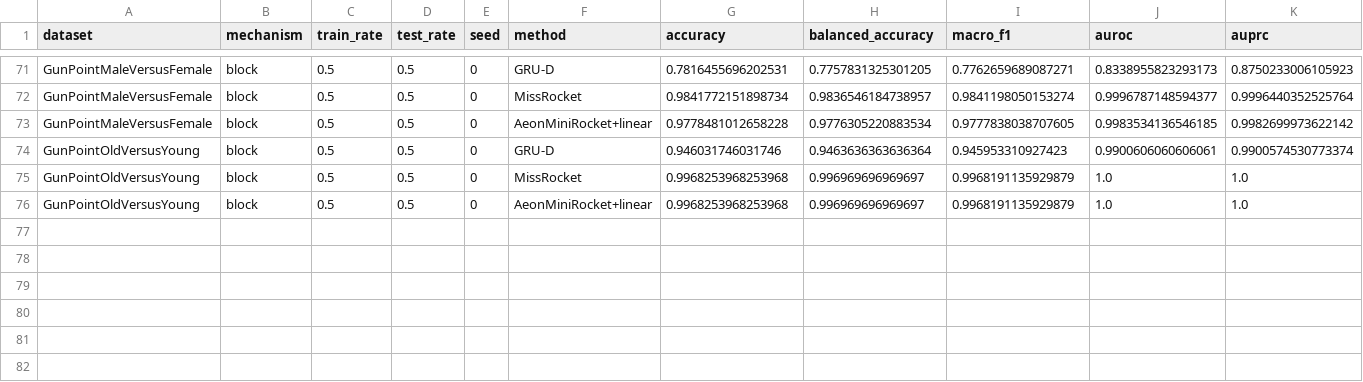
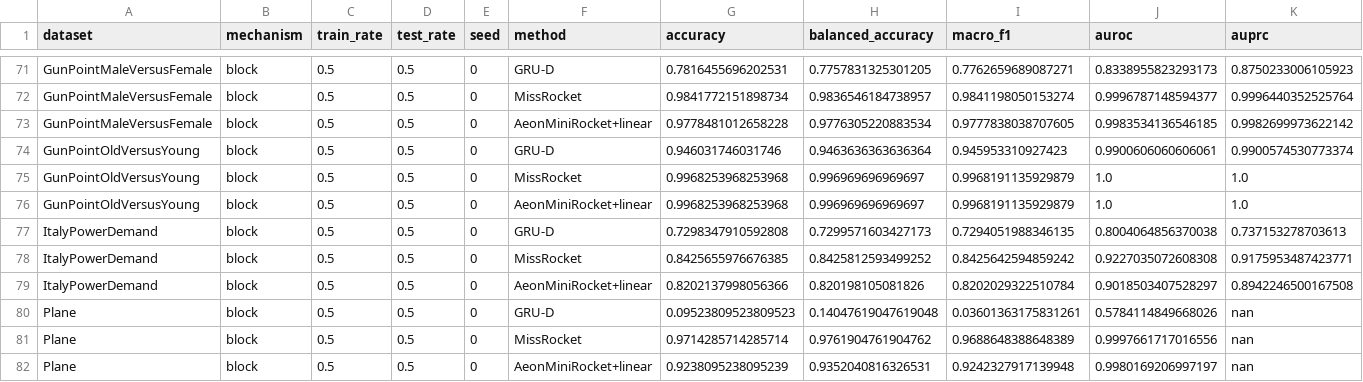
Before and after one commit to Bhargavteja-9779/rp_c_11, a CSV file: Target_Journal_Submission/code/results/full/E2_deep/raw_results.csv, drawn as a sheet; only a part is shown, gaps mark what is left out; rows hold the shown columns only; the diff names each change by its address in the sheet, - before the commit and + after, or states it on an @@ line.

```diff
--- a/Target_Journal_Submission/code/results/full/E2_deep/raw_results.csv
+++ b/Target_Journal_Submission/code/results/full/E2_deep/raw_results.csv
+row 77: ItalyPowerDemand | block | 0.5 | 0.5 | 0 | GRU-D | 0.7298347910592808 | 0.7299571603427173 | 0.7294051988346135 | 0.8004064856370038 | 0.737153278703613
+row 78: ItalyPowerDemand | block | 0.5 | 0.5 | 0 | MissRocket | 0.8425655976676385 | 0.8425812593499252 | 0.8425642594859242 | 0.9227035072608308 | 0.9175953487423771
+row 79: ItalyPowerDemand | block | 0.5 | 0.5 | 0 | AeonMiniRocket+linear | 0.8202137998056366 | 0.820198105081826 | 0.8202029322510784 | 0.9018503407528297 | 0.8942246500167508
+row 80: Plane | block | 0.5 | 0.5 | 0 | GRU-D | 0.09523809523809523 | 0.14047619047619048 | 0.03601363175831261 | 0.5784114849668026 | nan
+row 81: Plane | block | 0.5 | 0.5 | 0 | MissRocket | 0.9714285714285714 | 0.9761904761904762 | 0.9688648388648389 | 0.9997661717016556 | nan
+row 82: Plane | block | 0.5 | 0.5 | 0 | AeonMiniRocket+linear | 0.9238095238095239 | 0.9352040816326531 | 0.9242327917139948 | 0.9980169206997197 | nan
```
Also changed, not shown: 6 other files.
